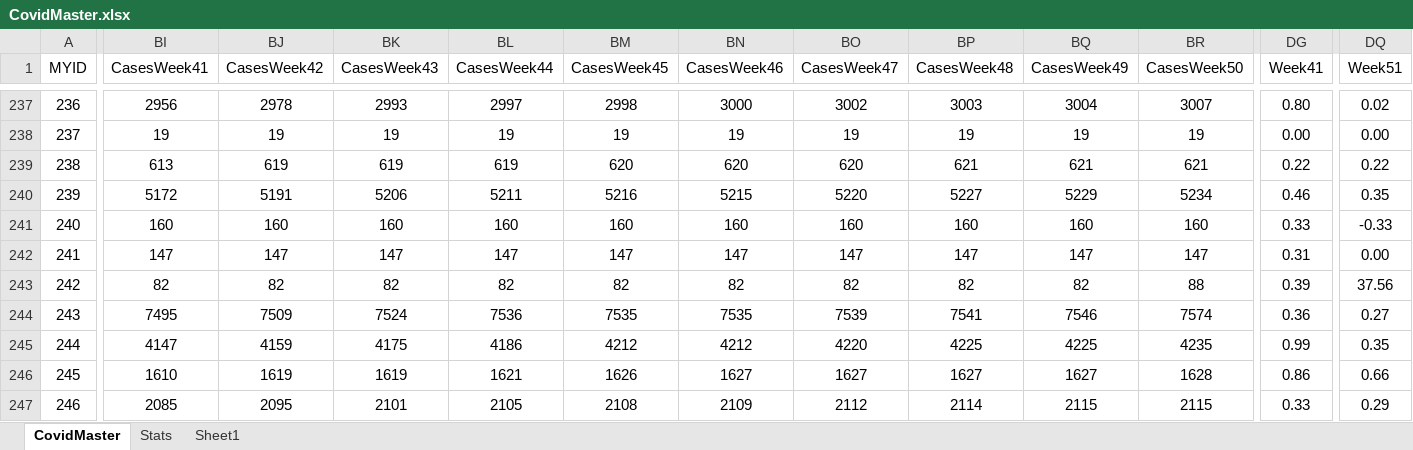
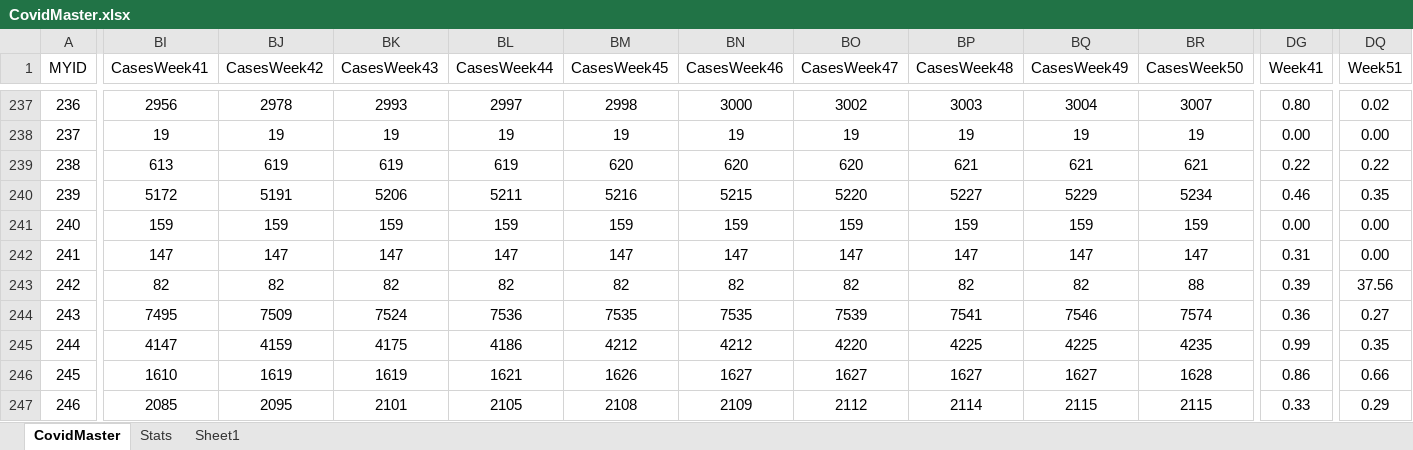
Before and after one commit to DCID33/SITE, an Excel workbook: _files/CovidMaster.xlsx, sheet CovidMaster, drawn as a sheet; only a part is shown, gaps mark what is left out; values as stored, in another font and other column widths than the file's, no borders; the diff covers the shown part only; the diff names each change by its address in the sheet, - before the commit and + after, or states it on an @@ line.

```diff
--- a/_files/CovidMaster.xlsx (sheet CovidMaster)
+++ b/_files/CovidMaster.xlsx (sheet CovidMaster)
-BI241 (CasesWeek41): 160
+BI241 (CasesWeek41): 159
-BJ241 (CasesWeek42): 160
+BJ241 (CasesWeek42): 159
-BK241 (CasesWeek43): 160
+BK241 (CasesWeek43): 159
-BL241 (CasesWeek44): 160
+BL241 (CasesWeek44): 159
-BM241 (CasesWeek45): 160
+BM241 (CasesWeek45): 159
-BN241 (CasesWeek46): 160
+BN241 (CasesWeek46): 159
-BO241 (CasesWeek47): 160
+BO241 (CasesWeek47): 159
-BP241 (CasesWeek48): 160
+BP241 (CasesWeek48): 159
-BQ241 (CasesWeek49): 160
+BQ241 (CasesWeek49): 159
-BR241 (CasesWeek50): 160
+BR241 (CasesWeek50): 159
-DG241 (Week41): 0.33
+DG241 (Week41): 0.00
-DQ241 (Week51): -0.33
+DQ241 (Week51): 0.00
```
Also changed, not shown: 3 edited cells elsewhere in this sheet, 7 other files.
